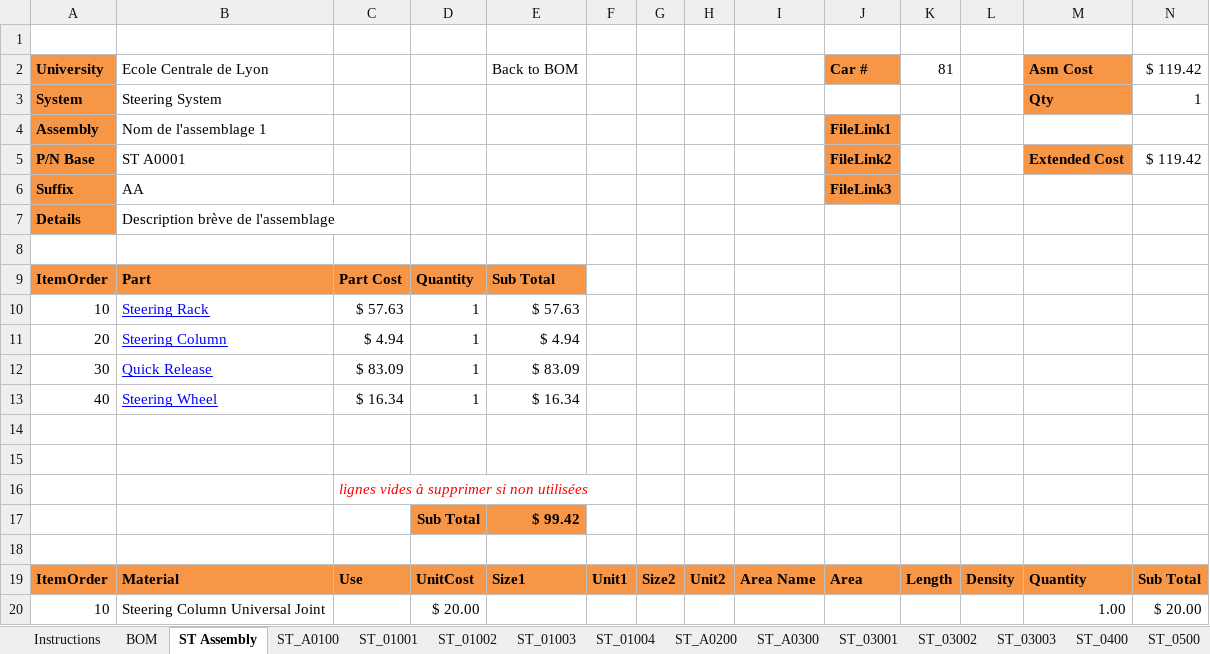
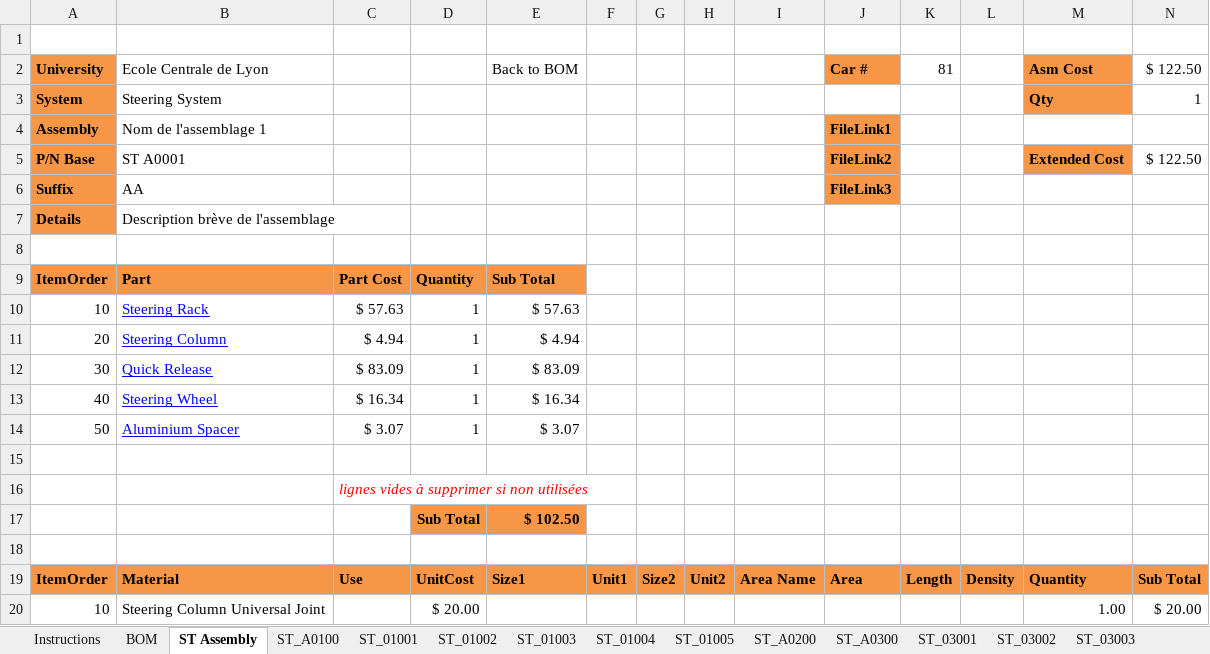
Before and after one commit to epsa-team/Vulcanix-v1.0, an Excel workbook: ST - Steering System/Cost/Cost_steering.xlsx, sheet ST Assembly, drawn as a sheet; only a part is shown; values as stored, in another font and other column widths than the file's, no borders; the diff names each change by its address in the sheet, - before the commit and + after, or states it on an @@ line.

Commit message:
je sais ap

```diff
--- a/ST - Steering System/Cost/Cost_steering.xlsx (sheet ST Assembly)
+++ b/ST - Steering System/Cost/Cost_steering.xlsx (sheet ST Assembly)
+sheet tab: ST_01005
-N2: $ 119.42
+N2: $ 122.50
-N5: $ 119.42
+N5: $ 122.50
-row 14: (empty)
+row 14: 50 | Aluminium Spacer | $ 3.07 | 1 | $ 3.07
-E17: $ 99.42
+E17: $ 102.50
```
Also changed, not shown: sheet ST_A0100, sheet ST_03003, sheet ST_01004, sheet ST_03002, sheet ST_03001, other sheet tabs, formulas that keep their value.
